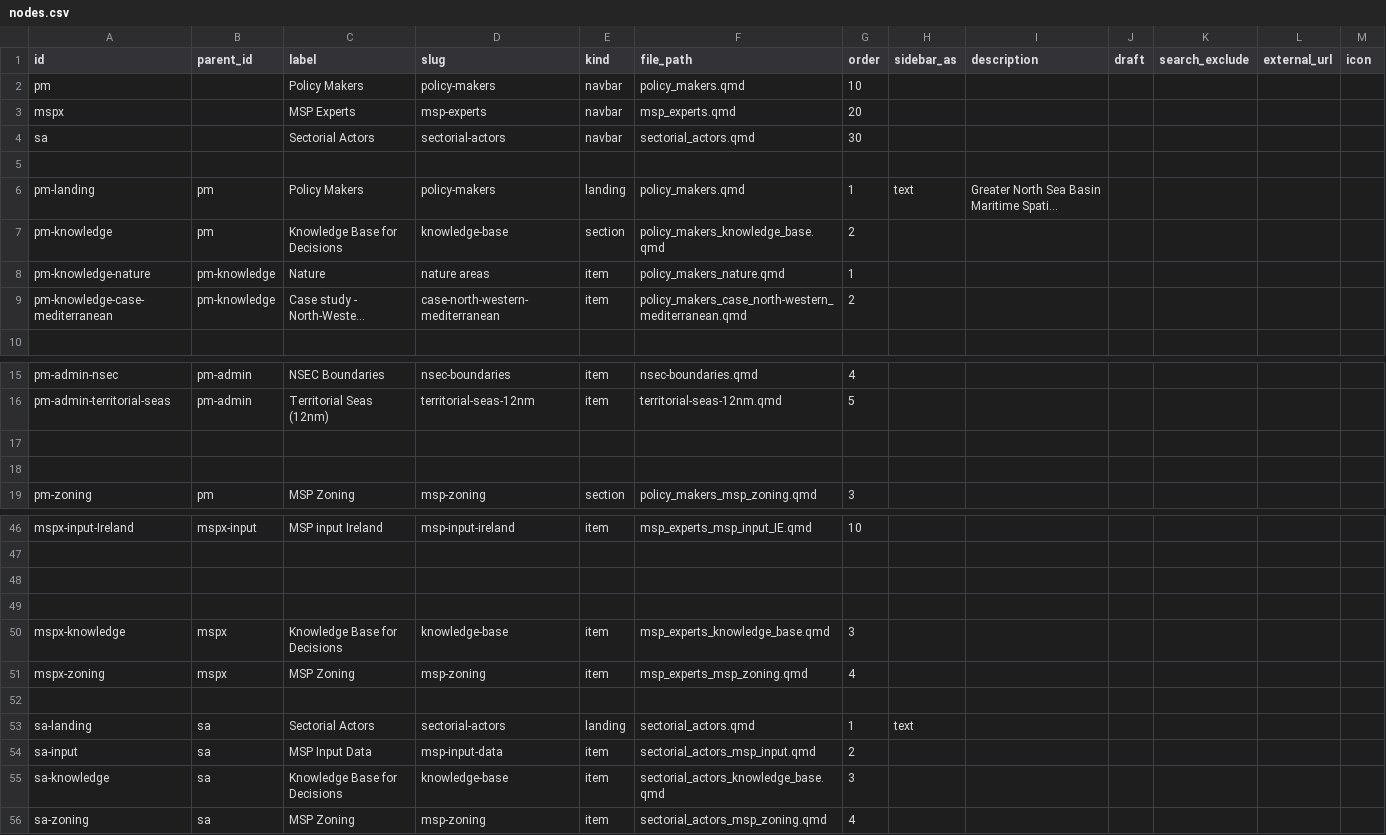
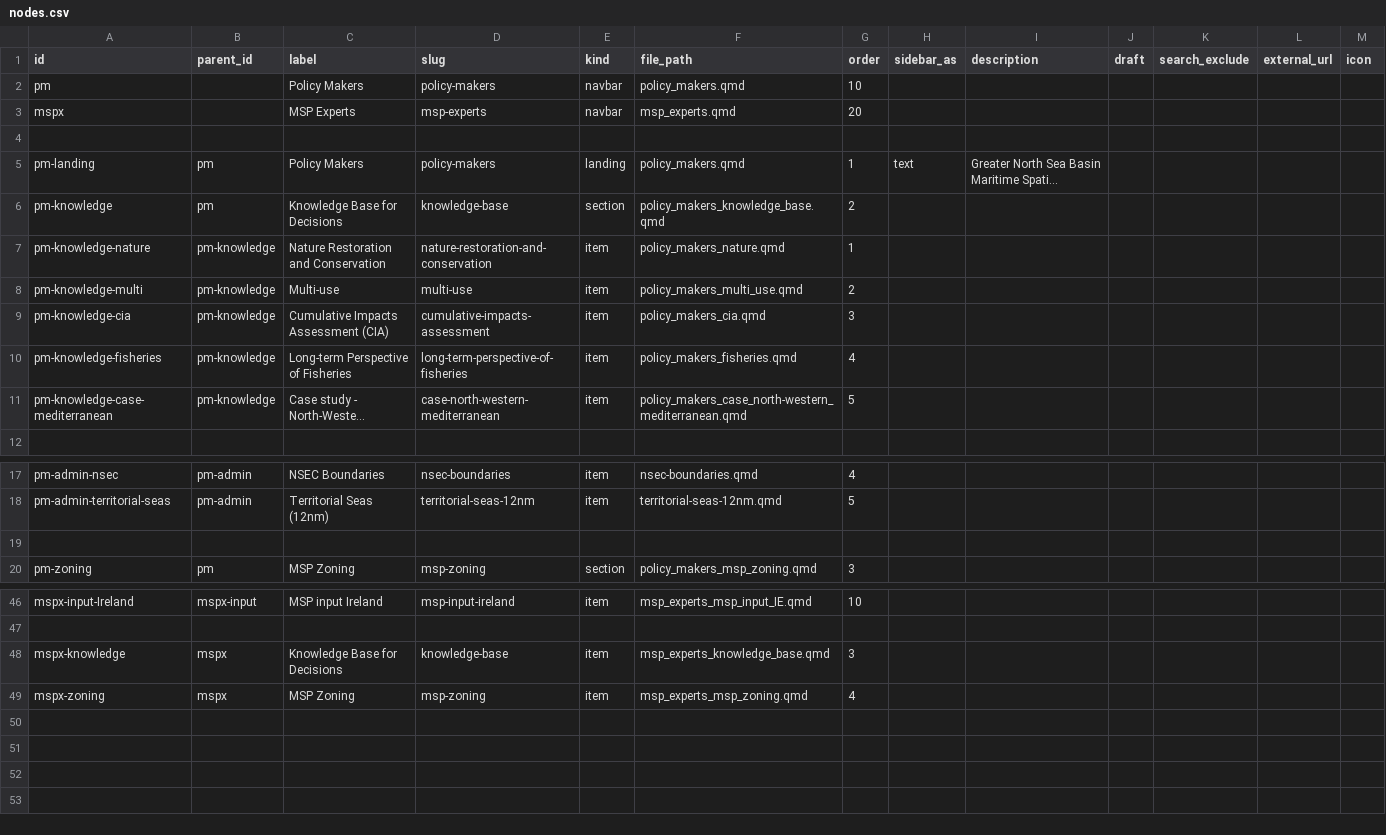
Before and after one commit to openearth/nesbp-msp-knowledge-platform, a CSV file: nodes.csv, drawn as a sheet; only a part is shown, gaps mark what is left out; long unchanged cells end in …; removed rows and columns are numbered as before the commit, all else as after; the diff covers the shown part only; the diff names each change by its address in the sheet, - before the commit and + after, or states it on an @@ line.

```diff
--- a/nodes.csv
+++ b/nodes.csv
-row 4: sa |  | Sectorial Actors | sectorial-actors | navbar | sectorial_actors.qmd | 30
-C7 (label): Nature
+C7 (label): Nature Restoration and Conservation
-D7 (slug): nature areas
+D7 (slug): nature-restoration-and-conservation
+row 8: pm-knowledge-multi | pm-knowledge | Multi-use | multi-use | item | policy_makers_multi_use.qmd | 2
+row 9: pm-knowledge-cia | pm-knowledge | Cumulative Impacts Assessment (CIA) | cumulative-impacts-assessment | item | policy_makers_cia.qmd | 3
+row 10: pm-knowledge-fisheries | pm-knowledge | Long-term Perspective of Fisheries | long-term-perspective-of-fisheries | item | policy_makers_fisheries.qmd | 4
-G11 (order): 2
+G11 (order): 5
-row 17: (empty)
-row 48: (empty)
-row 49: (empty)
-row 52: (empty)
-row 53: sa-landing | sa | Sectorial Actors | sectorial-actors | landing | sectorial_actors.qmd | 1 | text
-row 54: sa-input | sa | MSP Input Data | msp-input-data | item | sectorial_actors_msp_input.qmd | 2
-row 55: sa-knowledge | sa | Knowledge Base for Decisions | knowledge-base | item | sectorial_actors_knowledge_base.qmd | 3
-row 56: sa-zoning | sa | MSP Zoning | msp-zoning | item | sectorial_actors_msp_zoning.qmd | 4
```
Also changed, not shown: 1 removed row elsewhere in this file, page_content.csv, 10 other files.
